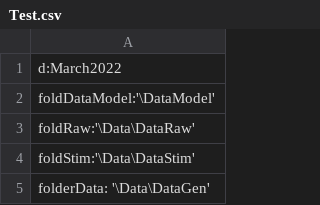
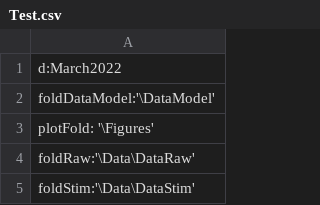
Before and after one commit to bhandawatlab/ORN-Optogenetics, a CSV file: Test.csv, drawn as a sheet; only a part is shown; the shorter side is filled out with more unchanged rows; the diff names each change by its address in the sheet, - before the commit and + after, or states it on an @@ line.

```diff
--- a/Test.csv
+++ b/Test.csv
+row 3: plotFold: '\Figures'
```
Also changed, not shown: 4 other files.
